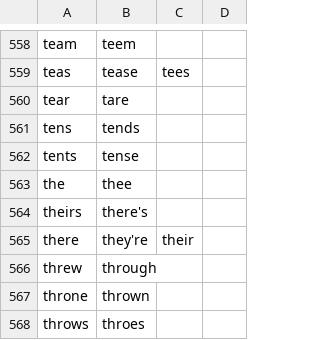
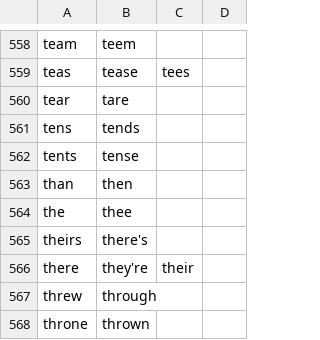
Before and after one commit to code-n-cool/social-community, a CSV file: code/homophones.csv, drawn as a sheet; only a part is shown, gaps mark what is left out; the shorter side is filled out with more unchanged rows.

Commit message:
add than/then to homophones.csv (#199)

```diff
--- a/code/homophones.csv
+++ b/code/homophones.csv
@@ -562,2 +562,3 @@ tens,tends
 tents,tense
+than,then
 the,thee
```
